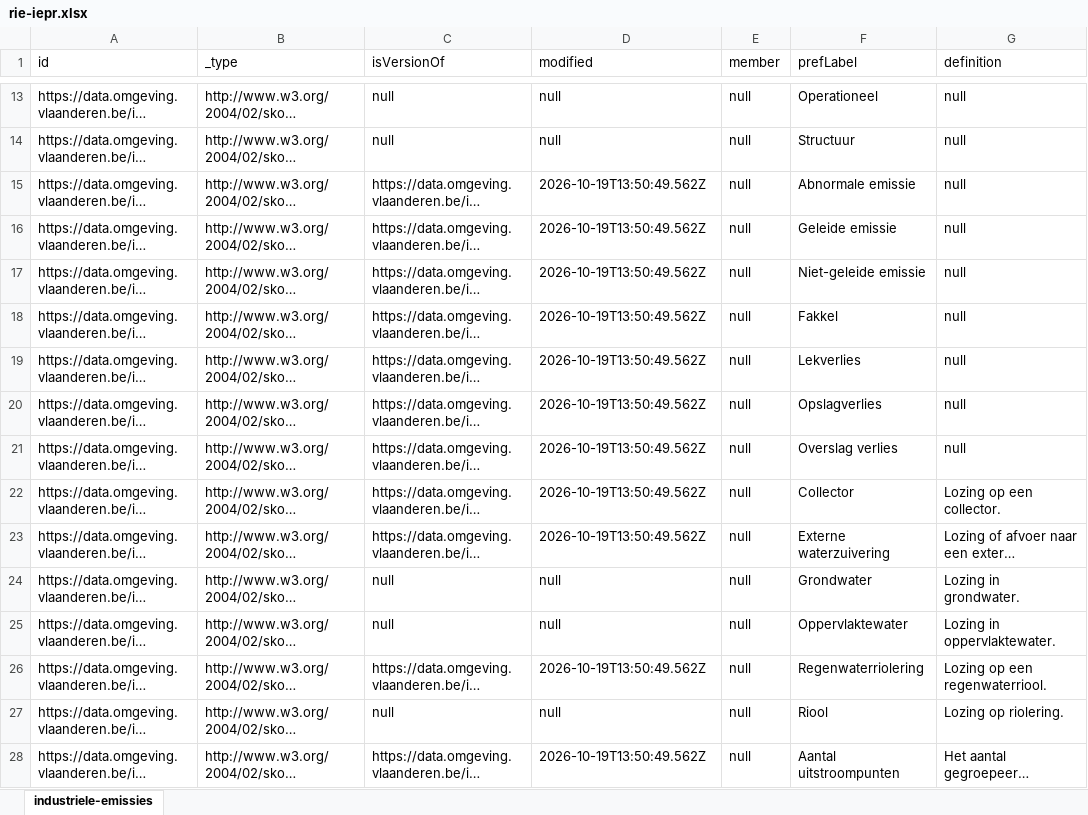
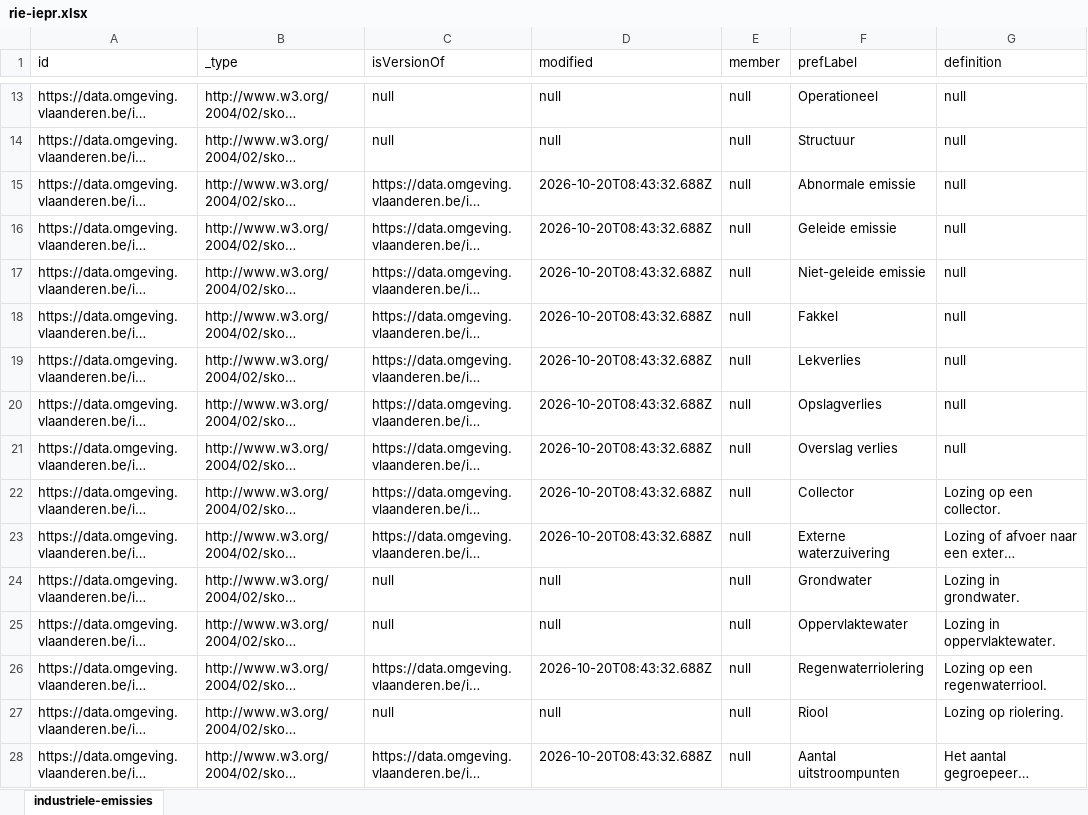
Before and after one commit to milieuinfo/codelijst-rie-iepr, an Excel workbook: src/main/resources/be/vlaanderen/omgeving/data/id/conceptscheme/rie-iepr/rie-iepr.xlsx, sheet industriele-emissies, drawn as a sheet; only a part is shown, gaps mark what is left out; long unchanged cells end in …; values as stored, in another font and other column widths than the file's, no borders; the diff covers the shown part only; the diff names each change by its address in the sheet, - before the commit and + after, or states it on an @@ line.

```diff
--- a/src/main/resources/be/vlaanderen/omgeving/data/id/conceptscheme/rie-iepr/rie-iepr.xlsx (sheet industriele-emissies)
+++ b/src/main/resources/be/vlaanderen/omgeving/data/id/conceptscheme/rie-iepr/rie-iepr.xlsx (sheet industriele-emissies)
-D15:D23 (modified): 2026-10-19T13:50:49.562Z
+D15:D23 (modified): 2026-10-20T08:43:32.688Z
-D26 (modified): 2026-10-19T13:50:49.562Z
+D26 (modified): 2026-10-20T08:43:32.688Z
-D28 (modified): 2026-10-19T13:50:49.562Z
+D28 (modified): 2026-10-20T08:43:32.688Z
```
Also changed, not shown: 78 edited cells elsewhere in this sheet, 7 other files.
